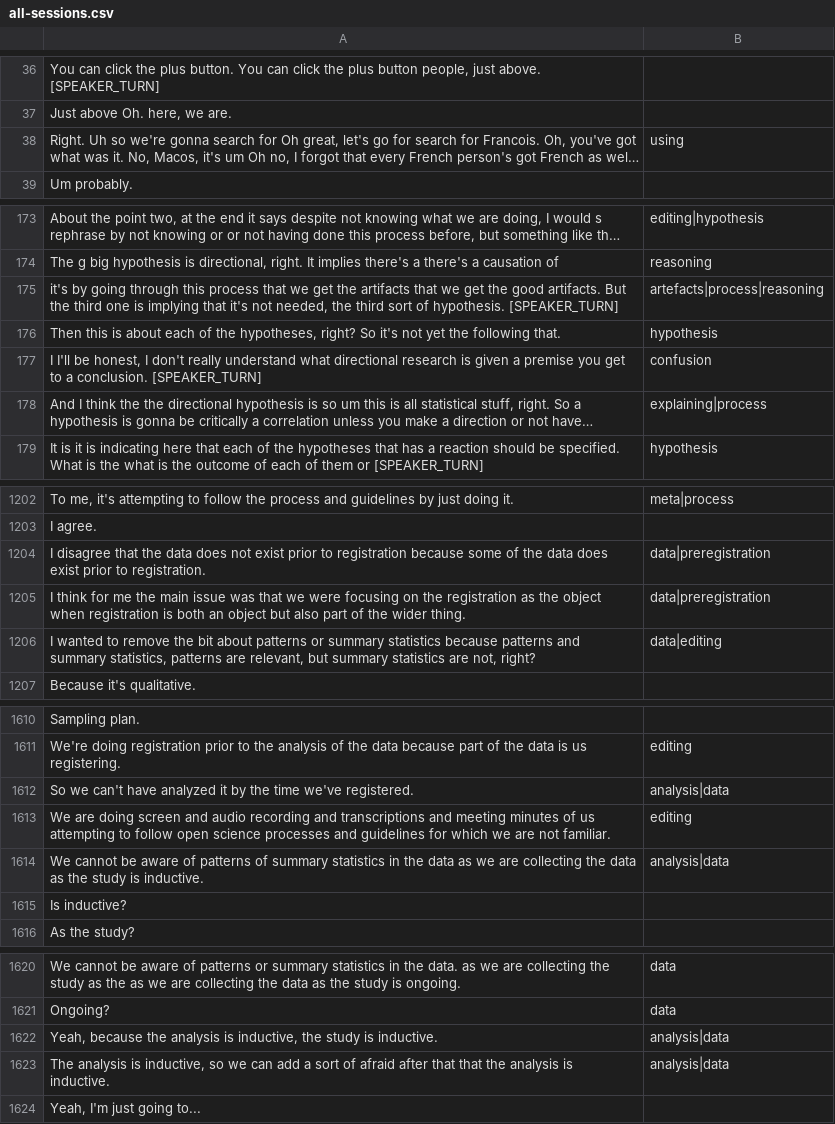
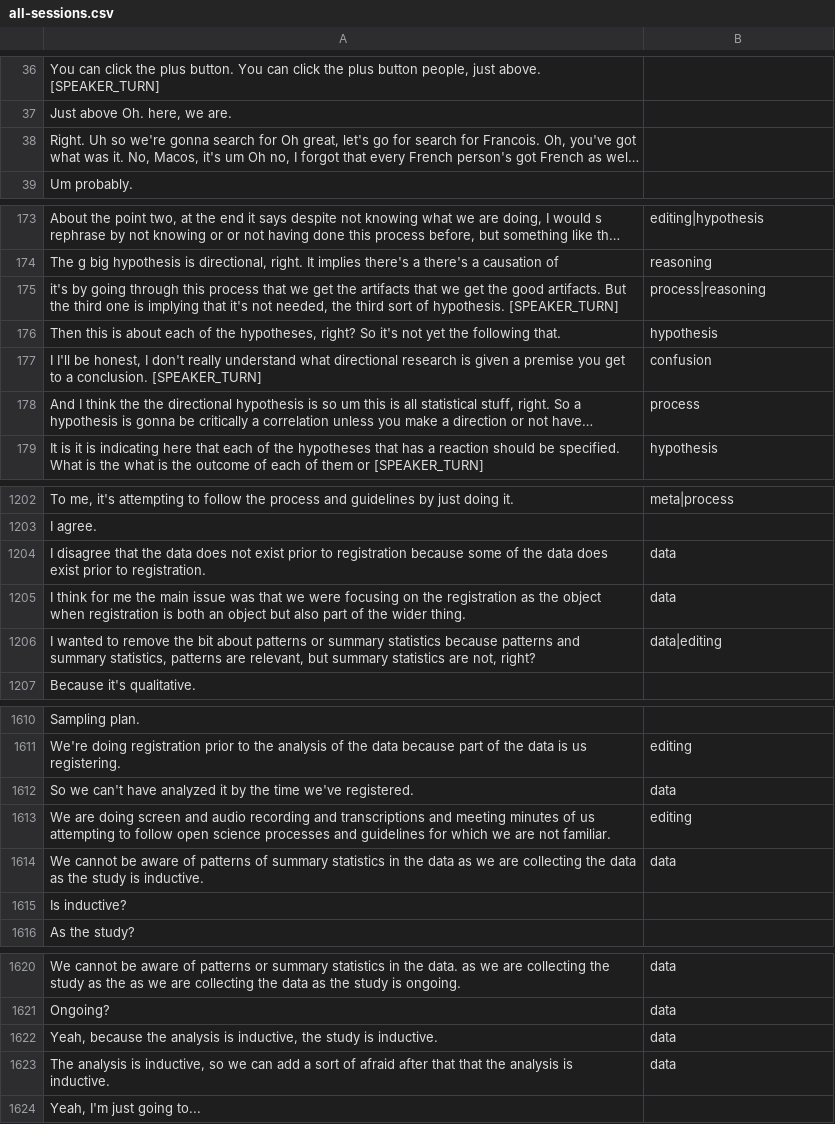
Before and after one commit to cs-uob/open-source-and-open-data, a CSV file: preregistration/all-sessions.csv, drawn as a sheet; only a part is shown, gaps mark what is left out; long unchanged cells end in …; the diff covers the shown part only; the diff names each change by its address in the sheet, - before the commit and + after, or states it on an @@ line.

```diff
--- a/preregistration/all-sessions.csv
+++ b/preregistration/all-sessions.csv
-B38: using
+B38: (empty)
-B175: artefacts|process|reasoning
+B175: process|reasoning
-B178: explaining|process
+B178: process
-B1204:B1205: data|preregistration
+B1204:B1205: data
-B1612: analysis|data
+B1612: data
-B1614: analysis|data
+B1614: data
-B1622:B1623: analysis|data
+B1622:B1623: data
```
Also changed, not shown: 25 edited cells elsewhere in this file, 2 other files.
